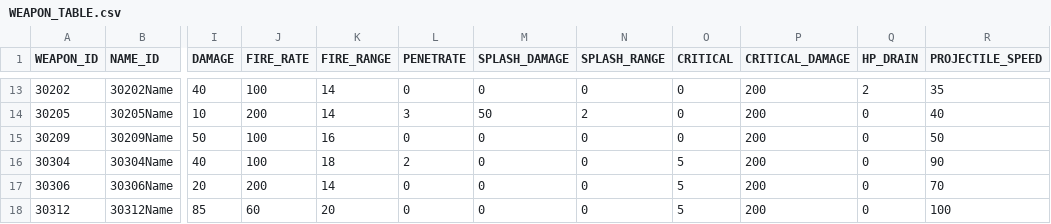
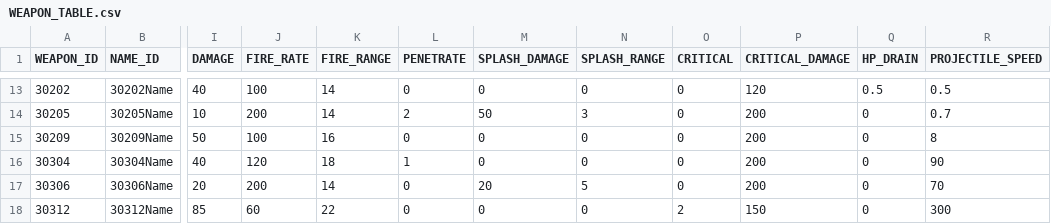
Before and after one commit to rlawlgns3433/CosmosGuardian, a CSV file: Assets/Resources/DataTables/WEAPON_TABLE.csv, drawn as a sheet; only a part is shown, gaps mark what is left out; the diff covers the shown part only; the diff names each change by its address in the sheet, - before the commit and + after, or states it on an @@ line.

```diff
--- a/Assets/Resources/DataTables/WEAPON_TABLE.csv
+++ b/Assets/Resources/DataTables/WEAPON_TABLE.csv
-P13 (CRITICAL_DAMAGE): 200
+P13 (CRITICAL_DAMAGE): 120
-Q13 (HP_DRAIN): 2
+Q13 (HP_DRAIN): 0.5
-R13 (PROJECTILE_SPEED): 35
+R13 (PROJECTILE_SPEED): 0.5
-L14 (PENETRATE): 3
+L14 (PENETRATE): 2
-N14 (SPLASH_RANGE): 2
+N14 (SPLASH_RANGE): 3
-R14 (PROJECTILE_SPEED): 40
+R14 (PROJECTILE_SPEED): 0.7
-R15 (PROJECTILE_SPEED): 50
+R15 (PROJECTILE_SPEED): 8
-J16 (FIRE_RATE): 100
+J16 (FIRE_RATE): 120
-L16 (PENETRATE): 2
+L16 (PENETRATE): 1
-O16:O17 (CRITICAL): 5
+O16:O17 (CRITICAL): 0
-M17 (SPLASH_DAMAGE): 0
+M17 (SPLASH_DAMAGE): 20
-N17 (SPLASH_RANGE): 0
+N17 (SPLASH_RANGE): 5
-K18 (FIRE_RANGE): 20
+K18 (FIRE_RANGE): 22
-O18 (CRITICAL): 5
+O18 (CRITICAL): 2
-P18 (CRITICAL_DAMAGE): 200
+P18 (CRITICAL_DAMAGE): 150
-R18 (PROJECTILE_SPEED): 100
+R18 (PROJECTILE_SPEED): 300
```
Also changed, not shown: 32 edited cells elsewhere in this file, Assets/Resources/DataTables/CHARACTER_TABLE.csv, Assets/Resources/DataTables/MONSTER_TABLE.csv, 3 other files.
